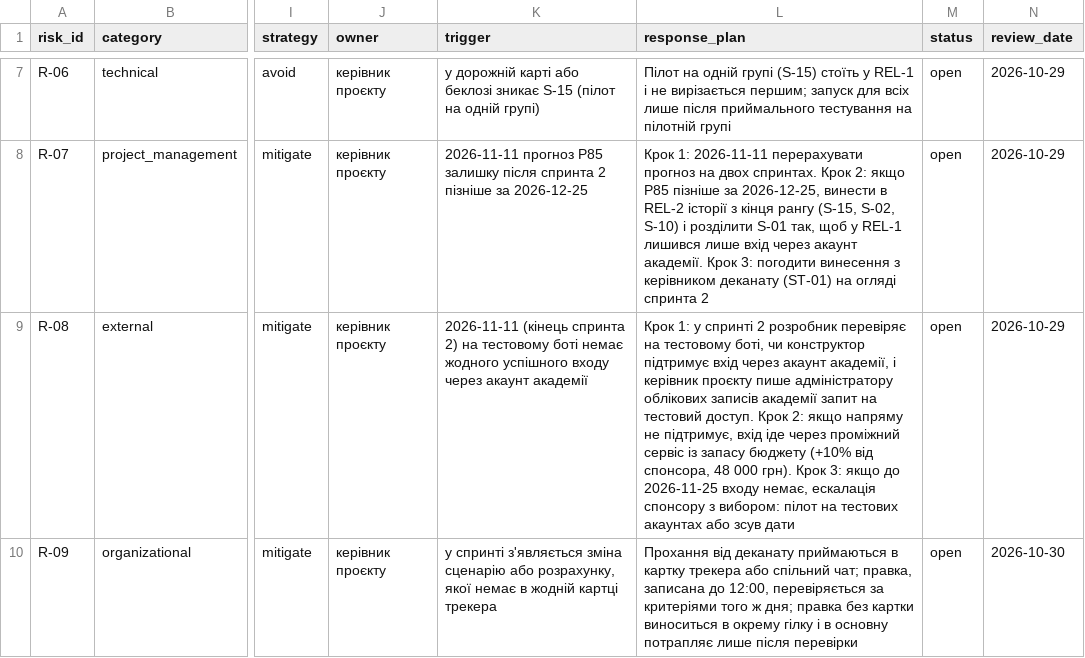
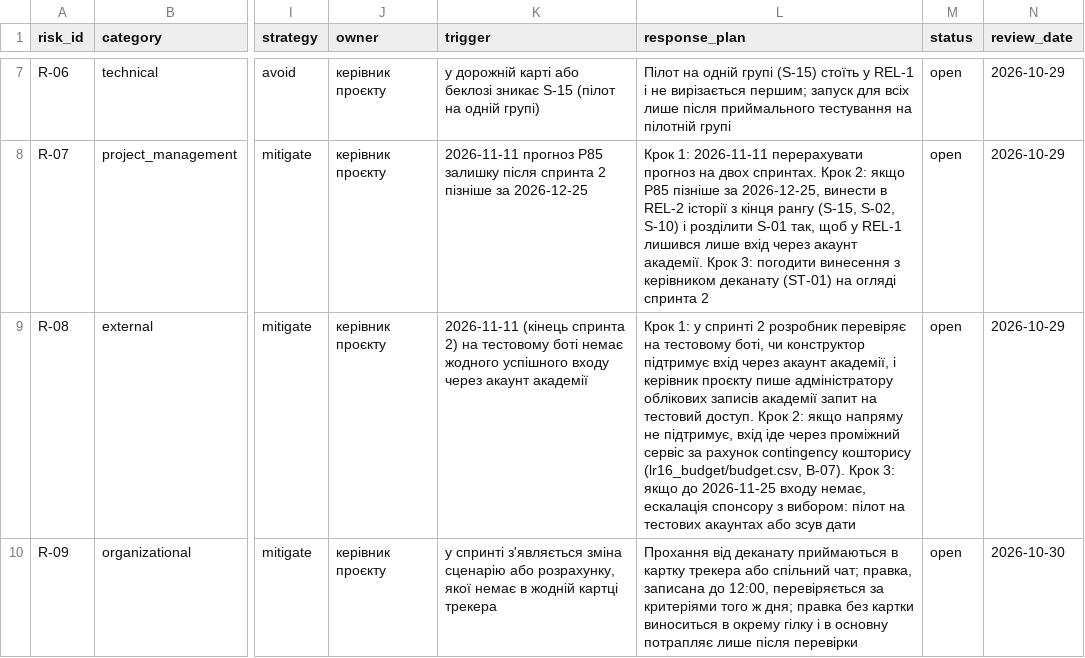
Before and after one commit to oleninbr/pm-2026-kn42-olenin, a CSV file: lr11_risks_quality/risks.csv, drawn as a sheet; only a part is shown, gaps mark what is left out; the diff names each change by its address in the sheet, - before the commit and + after, or states it on an @@ line.

```diff
--- a/lr11_risks_quality/risks.csv
+++ b/lr11_risks_quality/risks.csv
-L9 (response_plan): …проміжний сервіс із запасу бюджету (+10% від спонсора, 48 000 грн). Крок 3:…
+L9 (response_plan): …проміжний сервіс за рахунок contingency кошторису (lr16_budget/budget.csv, B-07). Крок 3:…
```
Also changed, not shown: lr14_metrics/dashboard.csv, 4 other files.
